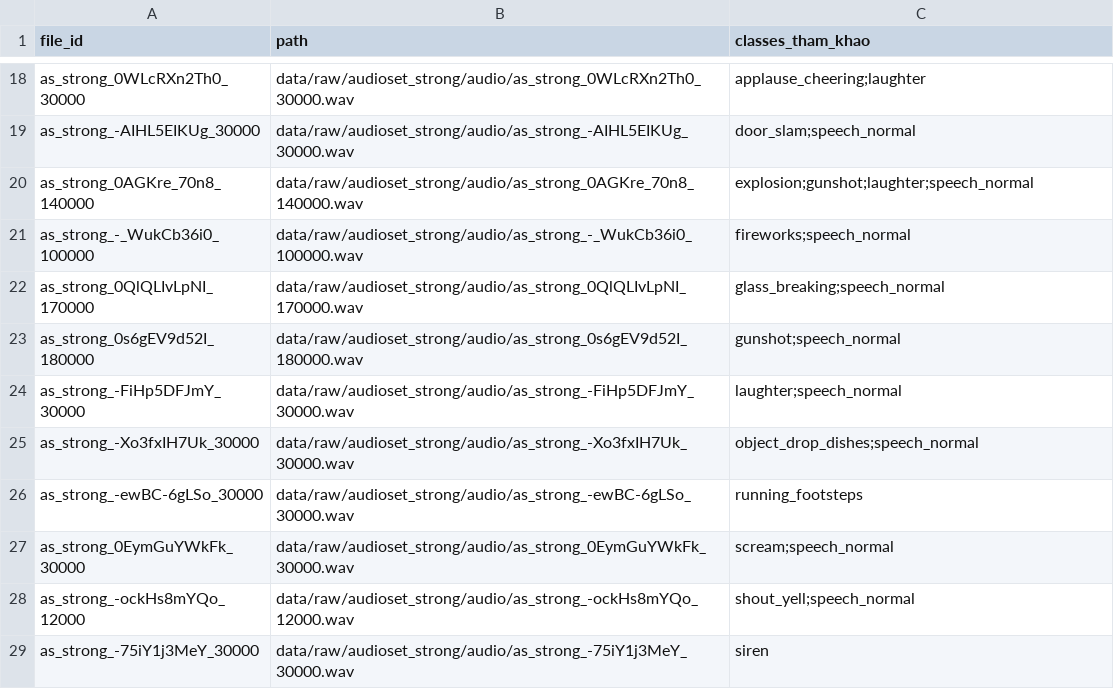
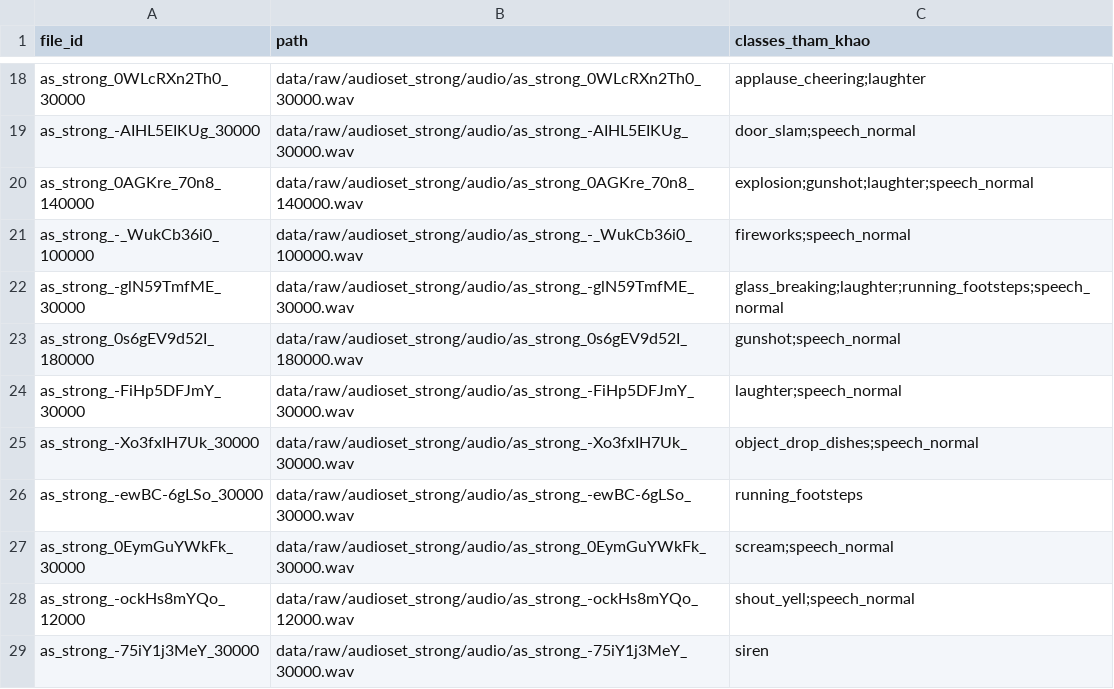
Before and after one commit to paterdubs/audio_security_rag, a CSV file: data/gold/pilot_v1_candidates.csv, drawn as a sheet; only a part is shown, gaps mark what is left out.

Commit message:
docs: gold_test cần loại cả audio game/phim, không chỉ audio hỏng kỹ thuật
Người dùng nghe as_strong_0QlQLIvLpNI_170000.wav (1/6 file thay thế của
đợt loại "bad" trước) và phát hiện gần hết nội dung là hiệu ứng âm thanh
trò chơi điện tử, chỉ một đoạn speech_normal là giọng người thật.
AudioSet gán glass_breaking cho clip này ĐÚNG theo định nghĩa của họ
(nghe thấy loại âm thanh này) -- nhưng đó không phải một sự kiện thật
xảy ra trong môi trường vật lý, nên không đạt yêu cầu "audio THẬT" của
gold_test (DATA_PLAN §8).

Đây là rủi ro CÓ THỂ LẶP LẠI, khác 6 file "bad" trước (garbage kỹ
thuật/không liên quan) -- AudioSet lấy nhãn từ audio track YouTube,
kiểm định chỉ xác nhận "có nghe thấy X", không phân biệt ghi âm thật
với hiệu ứng game/phim có sóng âm gần giống hệt.

annotation_guideline.md: thêm §0.1 -- điều kiện tiên quyết trước khi
gán bất kỳ dòng nào, kèm dấu hiệu nhận biết cụ thể (giọng bình luận
game, tiếng UI, động lực học nén phẳng bất thường).

decision_log.md: ghi lại ca cụ thể theo đúng mẫu 3 câu hỏi của §8.

exclusions.csv: reason_code riêng synthetic_or_game_audio (khác
unusable) để sau này đếm được tỉ lệ nhiễm loại này trong nguồn
AudioSet-strong -- một con số cần báo cáo nếu tỉ lệ đáng kể.

select_gold_pilot.py chạy lại -> đúng 1 file thay thế mới
(as_strong_-glN59TmfME_30000.wav), 29 file còn lại không đổi.

```diff
--- a/data/gold/pilot_v1_candidates.csv
+++ b/data/gold/pilot_v1_candidates.csv
@@ -21,3 +21,3 @@ as_strong_0AGKre_70n8_140000,data/raw/audioset_strong/audio/as_strong_0AGKre_70n
 as_strong_-_WukCb36i0_100000,data/raw/audioset_strong/audio/as_strong_-_WukCb36i0_100000.wav,fireworks;speech_normal
-as_strong_0QlQLIvLpNI_170000,data/raw/audioset_strong/audio/as_strong_0QlQLIvLpNI_170000.wav,glass_breaking;speech_normal
+as_strong_-glN59TmfME_30000,data/raw/audioset_strong/audio/as_strong_-glN59TmfME_30000.wav,glass_breaking;laughter;running_footsteps;speech_normal
 as_strong_0s6gEV9d52I_180000,data/raw/audioset_strong/audio/as_strong_0s6gEV9d52I_180000.wav,gunshot;speech_normal
```
Also changed, not shown: 5 other files.
